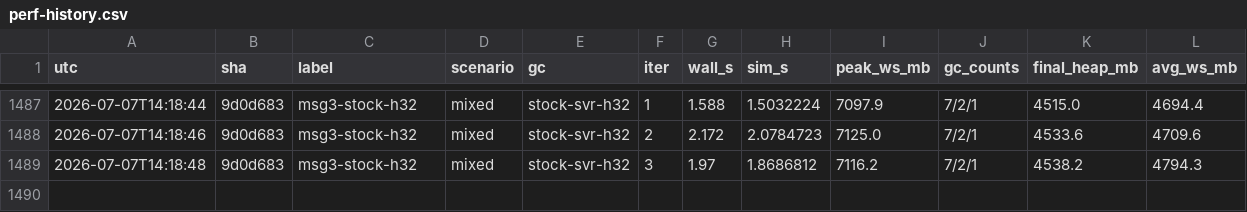
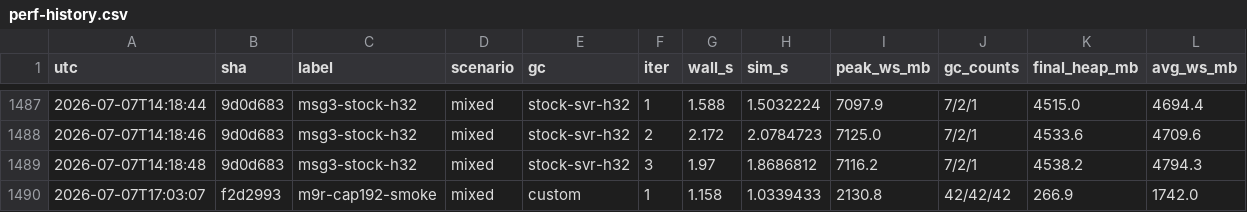
Before and after one commit to kevingosse/ManagedDotnetGC, a CSV file: experiments/results/perf-history.csv, drawn as a sheet; only a part is shown, gaps mark what is left out.

```diff
--- a/experiments/results/perf-history.csv
+++ b/experiments/results/perf-history.csv
@@ -1489 +1489,2 @@ utc,sha,label,scenario,gc,iter,wall_s,sim_s,peak_ws_mb,gc_counts,final_heap_mb,a
 2026-07-07T14:18:48,9d0d683,msg3-stock-h32,mixed,stock-svr-h32,3,1.97,1.8686812,7116.2,7/2/1,4538.2,4794.3
+2026-07-07T17:03:07,f2d2993,m9r-cap192-smoke,mixed,custom,1,1.158,1.0339433,2130.8,42/42/42,266.9,1742.0
```
Also changed, not shown: experiments/results/techempower-history.csv, 2 other files.
